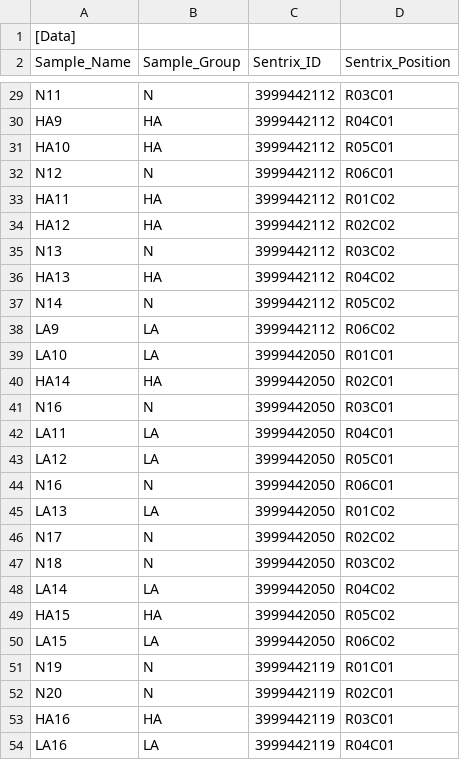
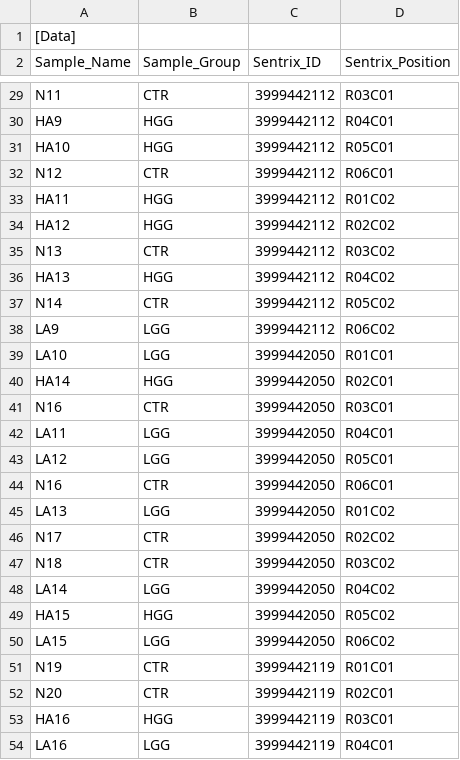
Before and after one commit to Shicheng-Guo/LGG, a CSV file: extdata/samplegroup.csv, drawn as a sheet; only a part is shown, gaps mark what is left out; the diff covers the shown part only; the diff names each change by its address in the sheet, - before the commit and + after, or states it on an @@ line.

```diff
--- a/extdata/samplegroup.csv
+++ b/extdata/samplegroup.csv
-B29 (Sample_Group): N
+B29 (Sample_Group): CTR
-B30:B31 (Sample_Group): HA
+B30:B31 (Sample_Group): HGG
-B32 (Sample_Group): N
+B32 (Sample_Group): CTR
-B33:B34 (Sample_Group): HA
+B33:B34 (Sample_Group): HGG
-B35 (Sample_Group): N
+B35 (Sample_Group): CTR
-B36 (Sample_Group): HA
+B36 (Sample_Group): HGG
-B37 (Sample_Group): N
+B37 (Sample_Group): CTR
-B38:B39 (Sample_Group): LA
+B38:B39 (Sample_Group): LGG
-B40 (Sample_Group): HA
+B40 (Sample_Group): HGG
-B41 (Sample_Group): N
+B41 (Sample_Group): CTR
-B42:B43 (Sample_Group): LA
+B42:B43 (Sample_Group): LGG
-B44 (Sample_Group): N
+B44 (Sample_Group): CTR
-B45 (Sample_Group): LA
+B45 (Sample_Group): LGG
-B46:B47 (Sample_Group): N
+B46:B47 (Sample_Group): CTR
-B48 (Sample_Group): LA
+B48 (Sample_Group): LGG
-B49 (Sample_Group): HA
+B49 (Sample_Group): HGG
-B50 (Sample_Group): LA
+B50 (Sample_Group): LGG
-B51:B52 (Sample_Group): N
+B51:B52 (Sample_Group): CTR
-B53 (Sample_Group): HA
+B53 (Sample_Group): HGG
-B54 (Sample_Group): LA
+B54 (Sample_Group): LGG
```
Also changed, not shown: 34 edited cells elsewhere in this file, 1 other file.
